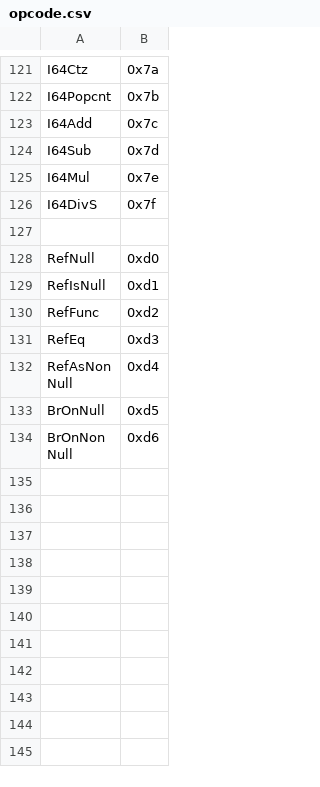
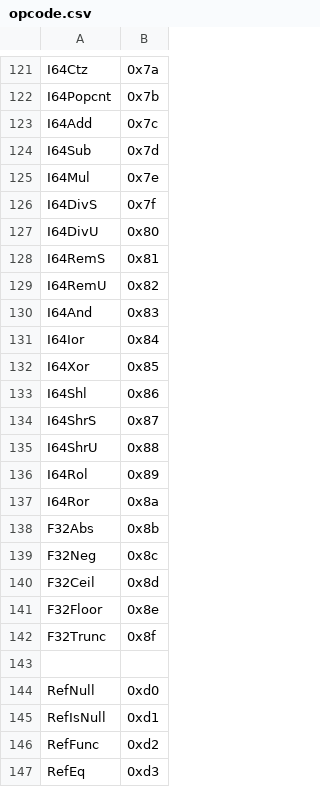
Before and after one commit to motanelson/c.compile.bas, a CSV file: opcode.csv, drawn as a sheet; only a part is shown, gaps mark what is left out; the shorter side is filled out with more unchanged rows.

Commit message:
Add files via upload

```diff
--- a/opcode.csv
+++ b/opcode.csv
@@ -126,2 +126,18 @@ I64Mul, 0x7e
 I64DivS, 0x7f
+I64DivU, 0x80
+I64RemS, 0x81
+I64RemU, 0x82
+I64And, 0x83
+I64Ior, 0x84
+I64Xor, 0x85
+I64Shl, 0x86
+I64ShrS, 0x87
+I64ShrU, 0x88
+I64Rol, 0x89
+I64Ror, 0x8a
+F32Abs, 0x8b
+F32Neg, 0x8c
+F32Ceil, 0x8d
+F32Floor, 0x8e
+F32Trunc, 0x8f
 
```
